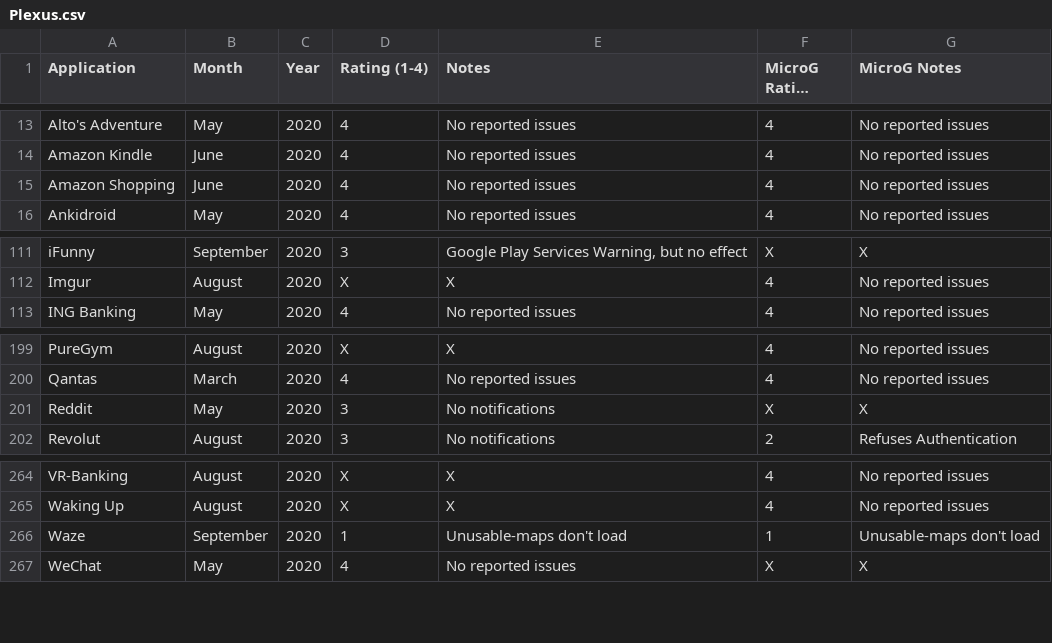
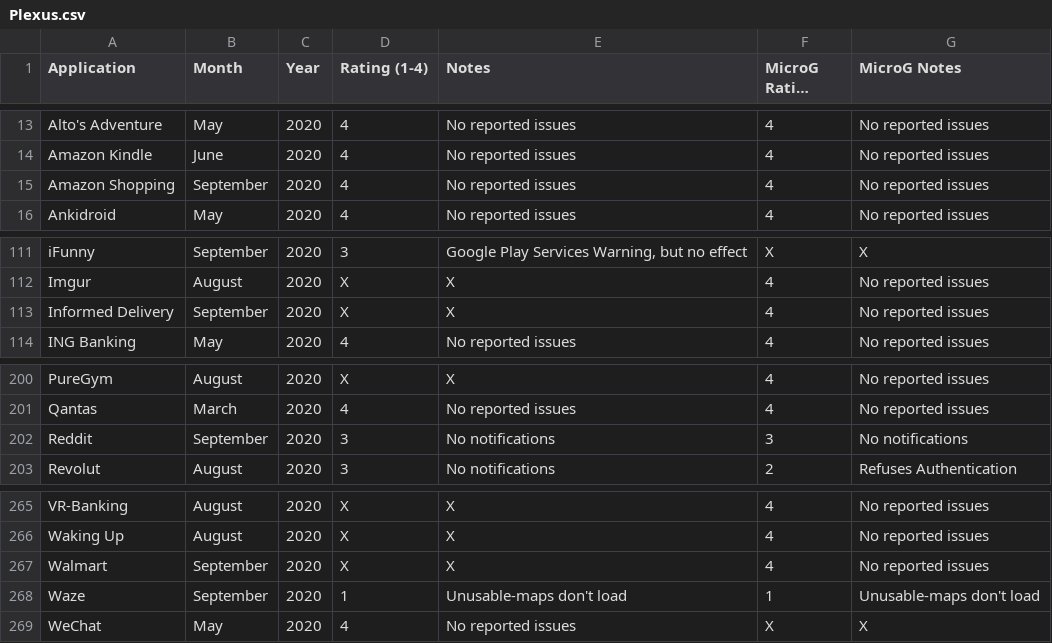
Before and after one commit to techlore/plexus, a CSV file: src/data/Plexus.csv, drawn as a sheet; only a part is shown, gaps mark what is left out; long unchanged cells end in ….

Commit message:
New Apps (Email Submission)
- Updated Amazon Data
- Walmart
- Informed Delivery
- Reddit MicroG scoring

```diff
--- a/src/data/Plexus.csv
+++ b/src/data/Plexus.csv
@@ -14,3 +14,3 @@ Alto's Adventure,May,2020,4,No reported issues,4,No reported issues
 Amazon Kindle,June,2020,4,No reported issues,4,No reported issues
-Amazon Shopping,June,2020,4,No reported issues,4,No reported issues
+Amazon Shopping,September,2020,4,No reported issues,4,No reported issues
 Ankidroid,May,2020,4,No reported issues,4,No reported issues
@@ -112,2 +112,3 @@ iFunny,September,2020,3,"Google Play Services Warning, but no effect",X,X
 Imgur,August,2020,X,X,4,No reported issues
+Informed Delivery,September,2020,X,X,4,No reported issues
 ING Banking,May ,2020,4,No reported issues,4,No reported issues
@@ -200,3 +201,3 @@ PureGym,August,2020,X,X,4,No reported issues
 Qantas,March,2020,4,No reported issues,4,No reported issues
-Reddit,May,2020,3,No notifications,X,X
+Reddit,September,2020,3,No notifications,3,No notifications
 Revolut,August,2020,3,No notifications,2,Refuses Authentication
@@ -265,2 +266,3 @@ VR-Banking,August,2020,X,X,4,No reported issues
 Waking Up,August,2020,X,X,4,No reported issues
+Walmart,September,2020,X,X,4,No reported issues
 Waze,September,2020,1,Unusable-maps don't load,1,Unusable-maps don't load
```
